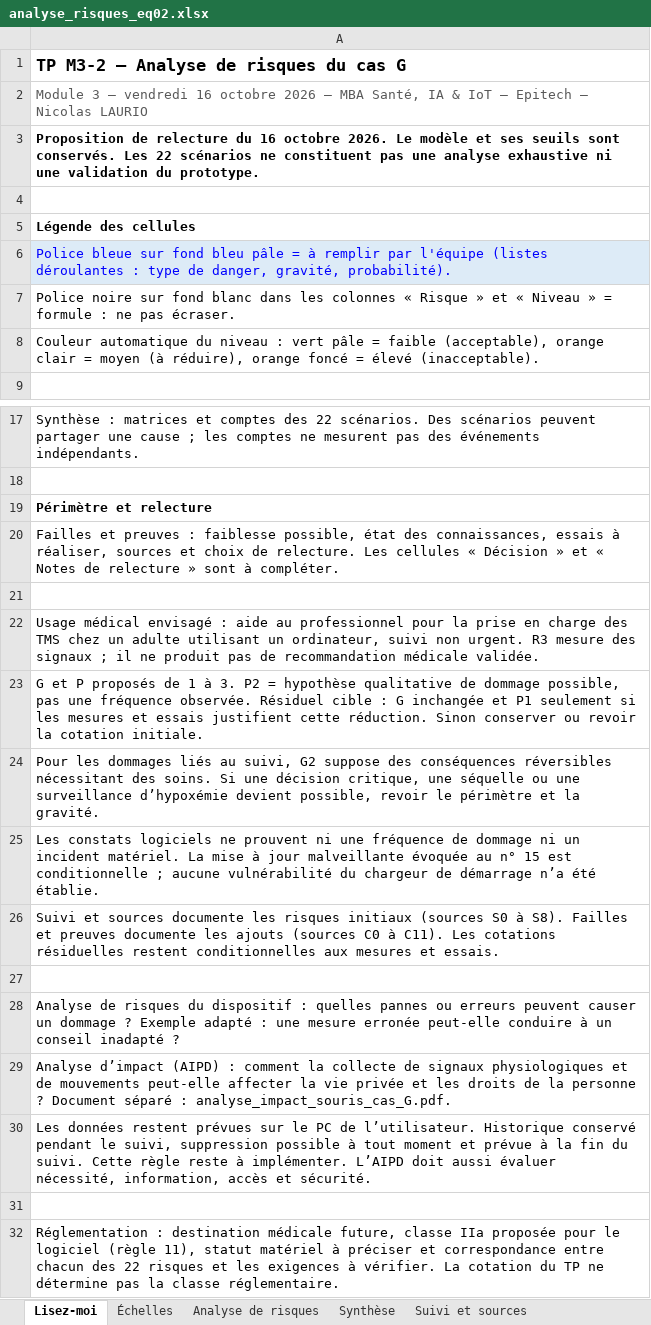
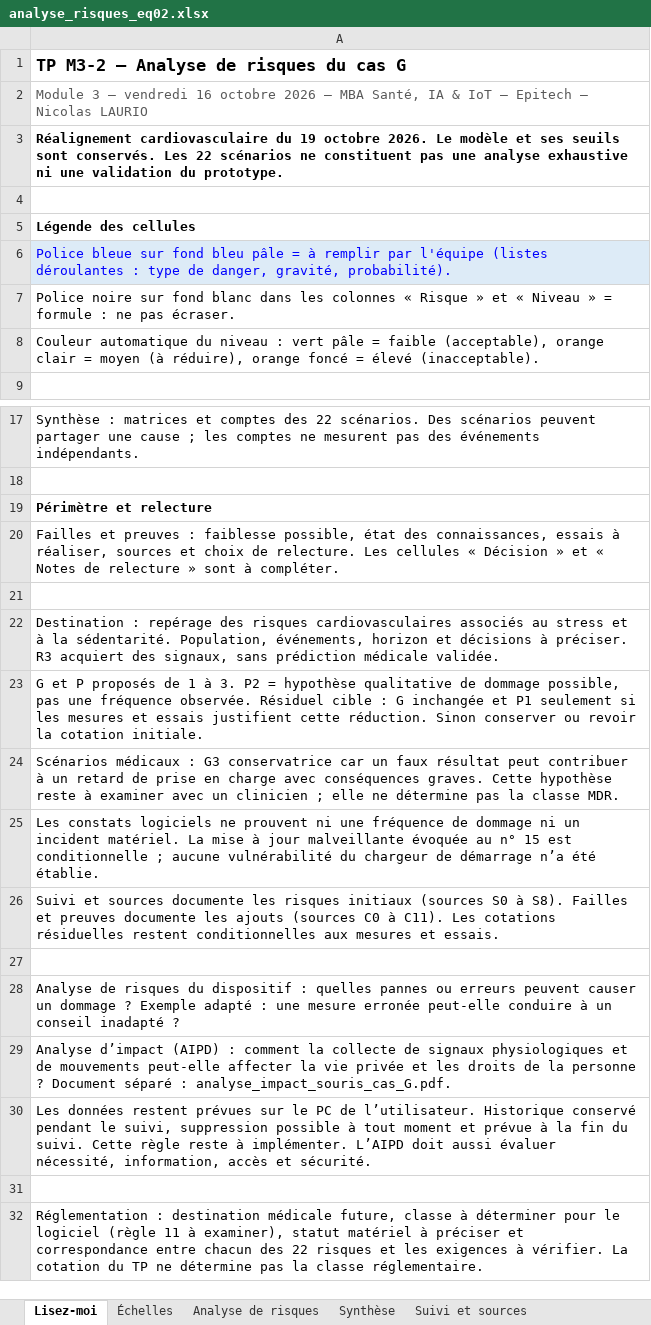
Before and after one commit to lebretyves/TP-M3-2-Analyse-risques-Cas-G, an Excel workbook: analyses/m3/analyse_risques_eq02.xlsx, sheet Lisez-moi, drawn as a sheet; only a part is shown, gaps mark what is left out; values as stored, in another font and other column widths than the file's, no borders; the diff names each change by its address in the sheet, - before the commit and + after, or states it on an @@ line.

Commit message:
Realigne les risques et l AIPD sur le stress et les complications cardiovasculaires

```diff
--- a/analyses/m3/analyse_risques_eq02.xlsx (sheet Lisez-moi)
+++ b/analyses/m3/analyse_risques_eq02.xlsx (sheet Lisez-moi)
-A3: Proposition de relecture du 16 octobre 2026.…
+A3: Réalignement cardiovasculaire du 19 octobre 2026.…
-A22: Usage médical envisagé : aide au professionnel pour la prise en charge des TMS chez un adulte utilisant un ordinateur, suivi non urgent. R3 mesure des signaux ; il ne produit pas de recommandation médicale validée.
+A22: Destination : repérage des risques cardiovasculaires associés au stress et à la sédentarité. Population, événements, horizon et décisions à préciser. R3 acquiert des signaux, sans prédiction médicale validée.
-A24: Pour les dommages liés au suivi, G2 suppose des conséquences réversibles nécessitant des soins. Si une décision critique, une séquelle ou une surveillance d’hypoxémie devient possible, revoir le périmètre et la gravité.
+A24: Scénarios médicaux : G3 conservatrice car un faux résultat peut contribuer à un retard de prise en charge avec conséquences graves. Cette hypothèse reste à examiner avec un clinicien ; elle ne détermine pas la classe MDR.
-A32: …future, classe IIa proposée pour le logiciel (règle 11), statut matériel…
+A32: …future, classe à déterminer pour le logiciel (règle 11 à examiner), statut matériel…
```
Also changed, not shown: sheet Analyse de risques, sheet Synthèse, sheet Réglementation, sheet Suivi et sources, 11 other files.
